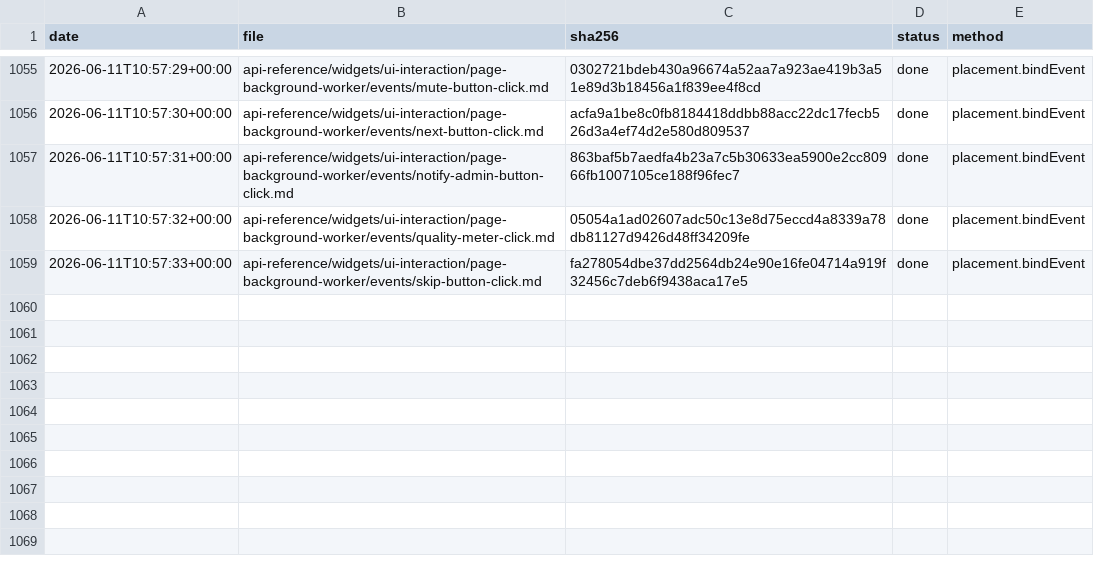
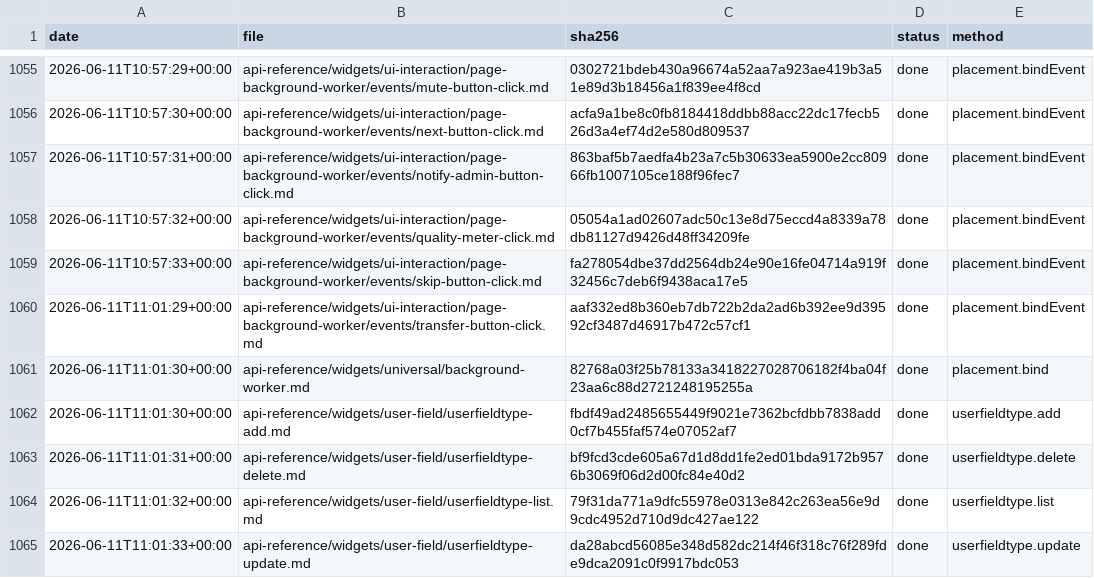
Before and after one commit to IgorShevchik/b24-rest-docs, a TSV file: .actualize/ledger.tsv, drawn as a sheet; only a part is shown, gaps mark what is left out.

```diff
--- a/.actualize/ledger.tsv
+++ b/.actualize/ledger.tsv
@@ -1059 +1059,7 @@ date	file	sha256	status	method
 2026-06-11T10:57:33+00:00	api-reference/widgets/ui-interaction/page-background-worker/events/skip-button-click.md	fa278054dbe37dd2564db24e90e16fe04714a919f32456c7deb6f9438aca17e5	done	placement.bindEvent
+2026-06-11T11:01:29+00:00	api-reference/widgets/ui-interaction/page-background-worker/events/transfer-button-click.md	aaf332ed8b360eb7db722b2da2ad6b392ee9d39592cf3487d46917b472c57cf1	done	placement.bindEvent
+2026-06-11T11:01:30+00:00	api-reference/widgets/universal/background-worker.md	82768a03f25b78133a3418227028706182f4ba04f23aa6c88d2721248195255a	done	placement.bind
+2026-06-11T11:01:30+00:00	api-reference/widgets/user-field/userfieldtype-add.md	fbdf49ad2485655449f9021e7362bcfdbb7838add0cf7b455faf574e07052af7	done	userfieldtype.add
+2026-06-11T11:01:31+00:00	api-reference/widgets/user-field/userfieldtype-delete.md	bf9fcd3cde605a67d1d8dd1fe2ed01bda9172b9576b3069f06d2d00fc84e40d2	done	userfieldtype.delete
+2026-06-11T11:01:32+00:00	api-reference/widgets/user-field/userfieldtype-list.md	79f31da771a9dfc55978e0313e842c263ea56e9d9cdc4952d710d9dc427ae122	done	userfieldtype.list
+2026-06-11T11:01:33+00:00	api-reference/widgets/user-field/userfieldtype-update.md	da28abcd56085e348d582dc214f46f318c76f289fde9dca2091c0f9917bdc053	done	userfieldtype.update
```
Also changed, not shown: 6 other files.
